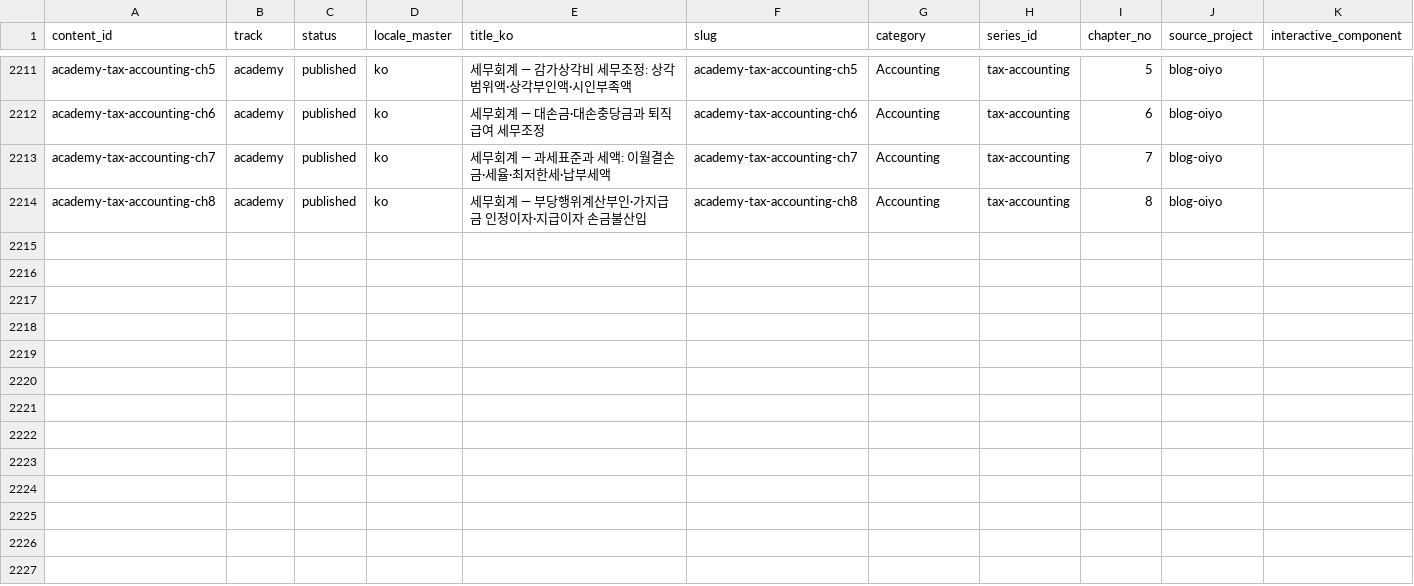
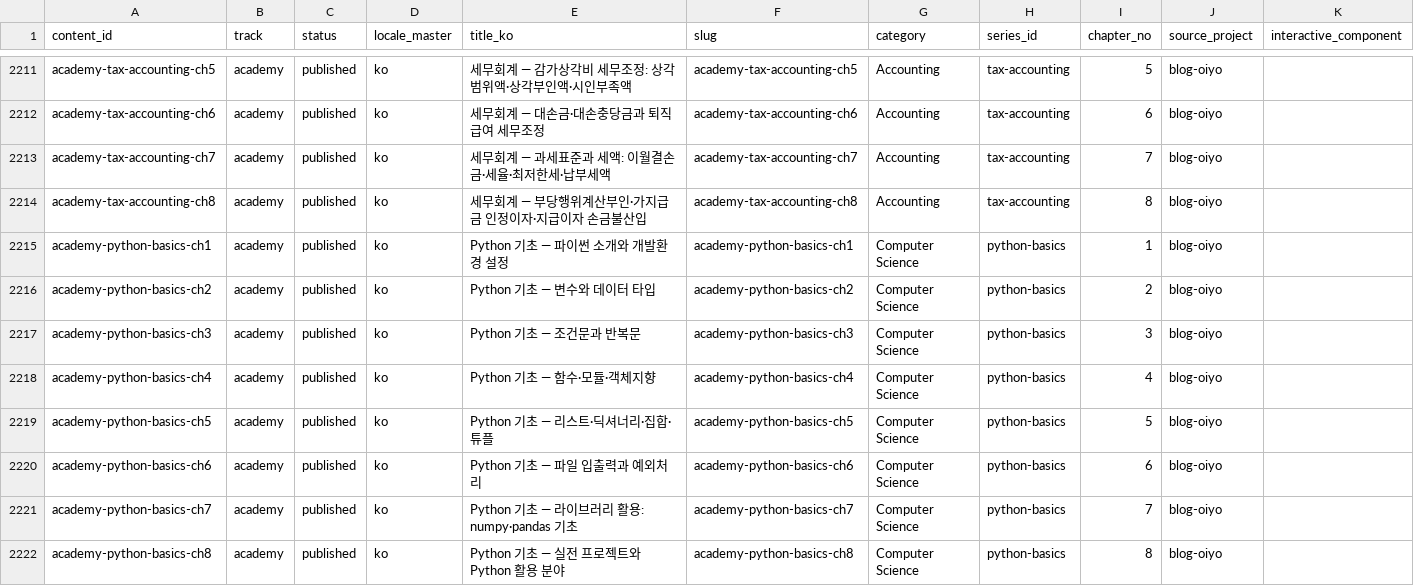
Before and after one commit to yuli3/blog-oiyo, a CSV file: data/catalog/content-inventory.master.csv, drawn as a sheet; only a part is shown, gaps mark what is left out; the diff names each change by its address in the sheet, - before the commit and + after, or states it on an @@ line.

Commit message:
fix(content): align Python curriculum and correct academic examples

```diff
--- a/data/catalog/content-inventory.master.csv
+++ b/data/catalog/content-inventory.master.csv
+row 2215: academy-python-basics-ch1 | academy | published | ko | Python 기초 — 파이썬 소개와 개발환경 설정 | academy-python-basics-ch1 | Computer Science | python-basics | 1 | blog-oiyo
+row 2216: academy-python-basics-ch2 | academy | published | ko | Python 기초 — 변수와 데이터 타입 | academy-python-basics-ch2 | Computer Science | python-basics | 2 | blog-oiyo
+row 2217: academy-python-basics-ch3 | academy | published | ko | Python 기초 — 조건문과 반복문 | academy-python-basics-ch3 | Computer Science | python-basics | 3 | blog-oiyo
+row 2218: academy-python-basics-ch4 | academy | published | ko | Python 기초 — 함수·모듈·객체지향 | academy-python-basics-ch4 | Computer Science | python-basics | 4 | blog-oiyo
+row 2219: academy-python-basics-ch5 | academy | published | ko | Python 기초 — 리스트·딕셔너리·집합·튜플 | academy-python-basics-ch5 | Computer Science | python-basics | 5 | blog-oiyo
+row 2220: academy-python-basics-ch6 | academy | published | ko | Python 기초 — 파일 입출력과 예외처리 | academy-python-basics-ch6 | Computer Science | python-basics | 6 | blog-oiyo
+row 2221: academy-python-basics-ch7 | academy | published | ko | Python 기초 — 라이브러리 활용: numpy·pandas 기초 | academy-python-basics-ch7 | Computer Science | python-basics | 7 | blog-oiyo
+row 2222: academy-python-basics-ch8 | academy | published | ko | Python 기초 — 실전 프로젝트와 Python 활용 분야 | academy-python-basics-ch8 | Computer Science | python-basics | 8 | blog-oiyo
```
Also changed, not shown: 39 other files.
